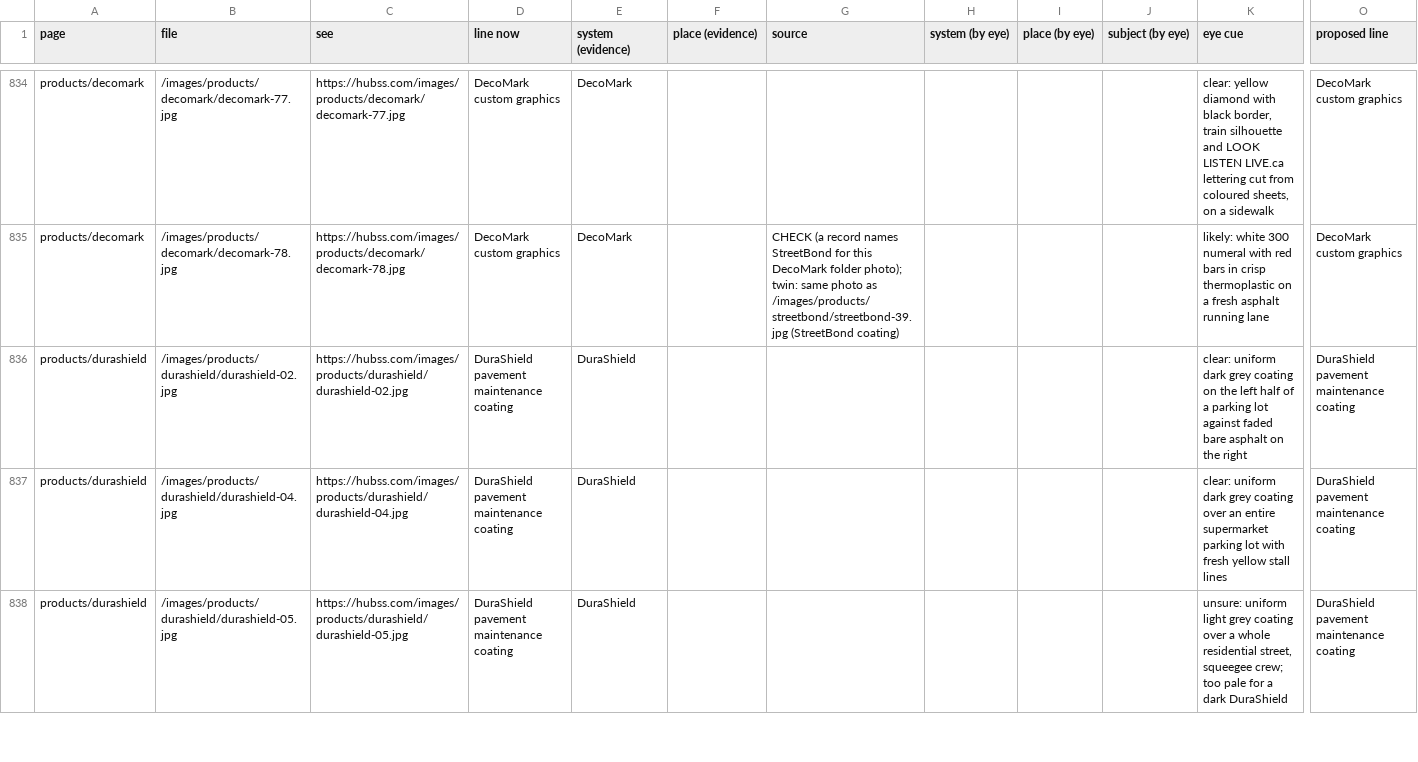
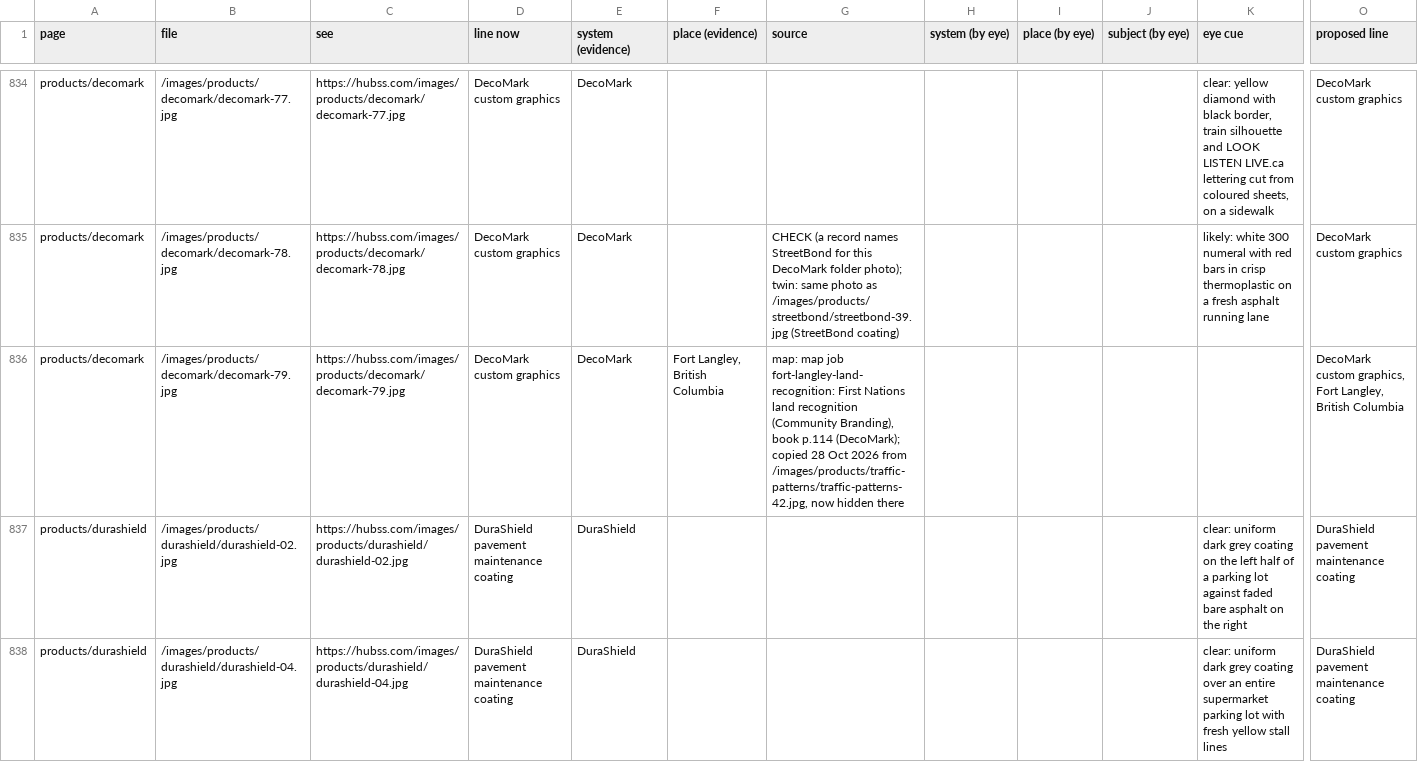
Before and after one commit to apu21e800/hubss-website, a CSV file: docs/site-audits/gallery-captions-2026-10-26.csv, drawn as a sheet; only a part is shown, gaps mark what is left out; the shorter side is filled out with more unchanged rows; rows hold the shown columns only; the diff names each change by its address in the sheet, - before the commit and + after, or states it on an @@ line.

```diff
--- a/docs/site-audits/gallery-captions-2026-10-26.csv
+++ b/docs/site-audits/gallery-captions-2026-10-26.csv
+row 836: products/decomark | /images/products/decomark/decomark-79.jpg | https://hubss.com/images/products/decomark/decomark-79.jpg | DecoMark custom graphics | DecoMark | Fort Langley, British Columbia | map: map job fort-langley-land-recognition: First Nations land recognition (Community Branding), book p.114 (DecoMark); copied 28 Oct 2026 from /images/products/traffic-patterns/traffic-patterns-42.jpg, now hidden there |  |  |  |  | DecoMark custom graphics, Fort Langley, British Columbia
```
Also changed, not shown: 4 other files.
